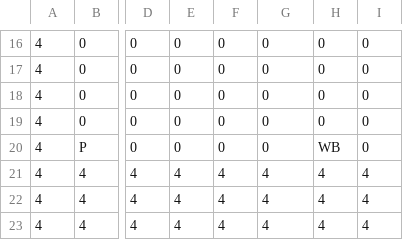
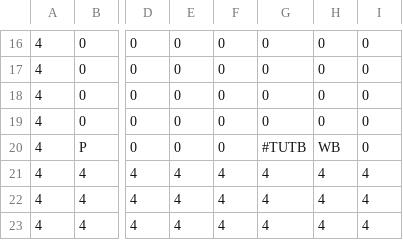
Before and after one commit to TobyMCGames/SP3-Framework, a CSV file: Physics/Maps/Map_LEVEL_1b.csv, drawn as a sheet; only a part is shown, gaps mark what is left out; the diff names each change by its address in the sheet, - before the commit and + after, or states it on an @@ line.

Commit message:
level 1 bow tut dialogue, audio fix

```diff
--- a/Physics/Maps/Map_LEVEL_1b.csv
+++ b/Physics/Maps/Map_LEVEL_1b.csv
-G20: 0
+G20: #TUTB
```
Also changed, not shown: 8 other files.
